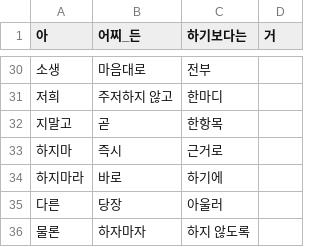
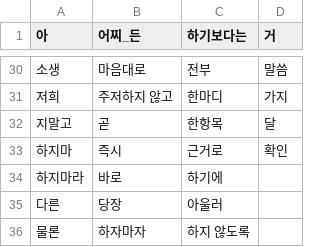
Before and after one commit to SungjunPark/KT_PoC_Biz-Jarvis2.0, a CSV file: Data/stop_words.csv, drawn as a sheet; only a part is shown, gaps mark what is left out; the diff covers the shown part only.

```diff
--- a/Data/stop_words.csv
+++ b/Data/stop_words.csv
@@ -30,5 +30,5 @@
-소생,마음대로,전부,
-저희,주저하지 않고,한마디,
-지말고,곧,한항목,
-하지마,즉시,근거로,
+소생,마음대로,전부,말씀
+저희,주저하지 않고,한마디,가지
+지말고,곧,한항목,달
+하지마,즉시,근거로,확인
 하지마라,바로,하기에,
```
Also changed, not shown: 27 edited cells elsewhere in this file, Data/poc_train_data.csv, Model_Sentiment/Bi_LSTM_model/loss_accuracy.csv, 24 other files.
